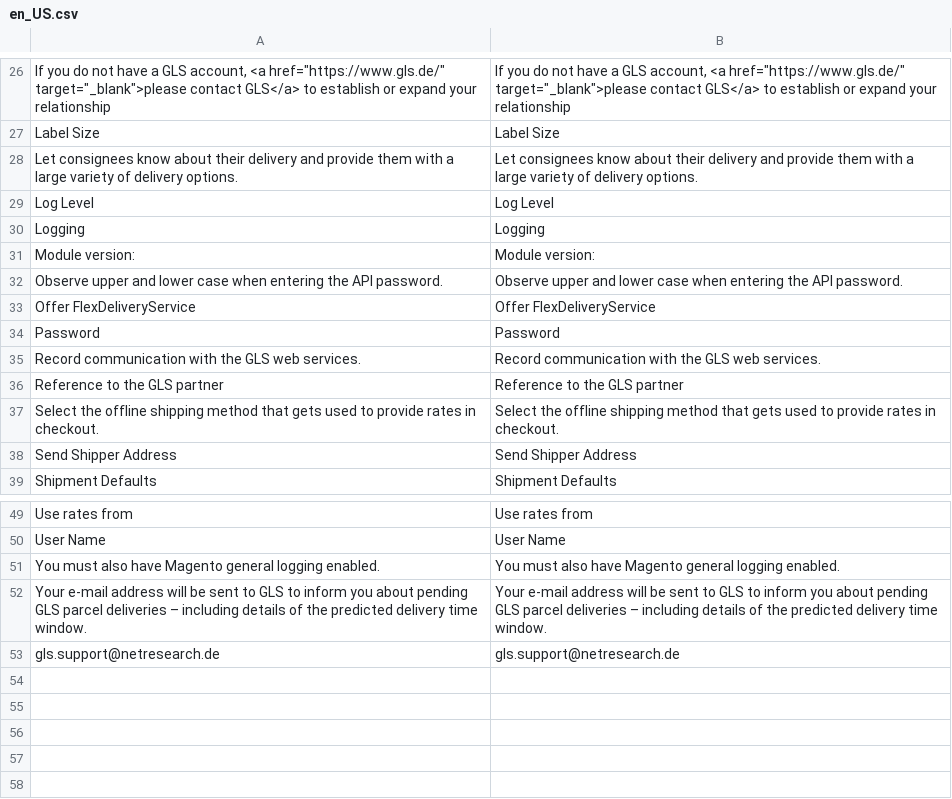
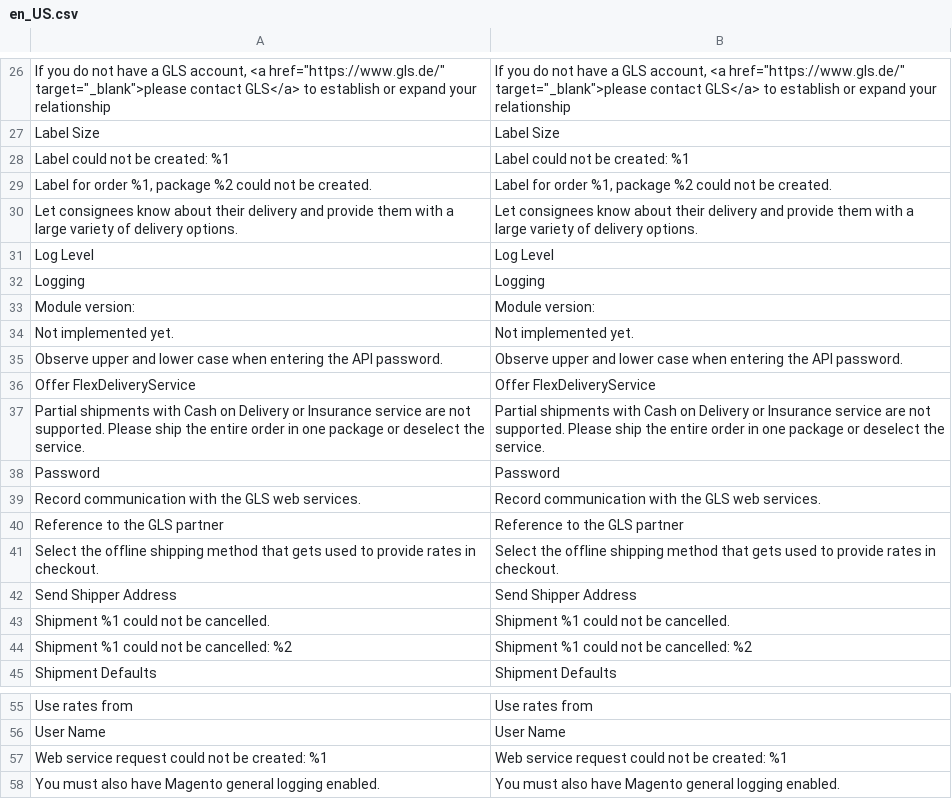
Before and after one commit to netresearch/gls-shipping-m2, a CSV file: i18n/en_US.csv, drawn as a sheet; only a part is shown, gaps mark what is left out; the shorter side is filled out with more unchanged rows; the diff names each change by its address in the sheet, - before the commit and + after, or states it on an @@ line.

```diff
--- a/i18n/en_US.csv
+++ b/i18n/en_US.csv
+row 28: Label could not be created: %1 | Label could not be created: %1
+row 29: Label for order %1, package %2 could not be created. | Label for order %1, package %2 could not be created.
+row 34: Not implemented yet. | Not implemented yet.
+row 37: Partial shipments with Cash on Delivery or Insurance service are not supported. Please ship the entire order in one package or deselect the service. | Partial shipments with Cash on Delivery or Insurance service are not supported. Please ship the entire order in one package or deselect the service.
+row 43: Shipment %1 could not be cancelled. | Shipment %1 could not be cancelled.
+row 44: Shipment %1 could not be cancelled: %2 | Shipment %1 could not be cancelled: %2
+row 57: Web service request could not be created: %1 | Web service request could not be created: %1
```
Also changed, not shown: i18n/de_DE.csv, 29 other files.
